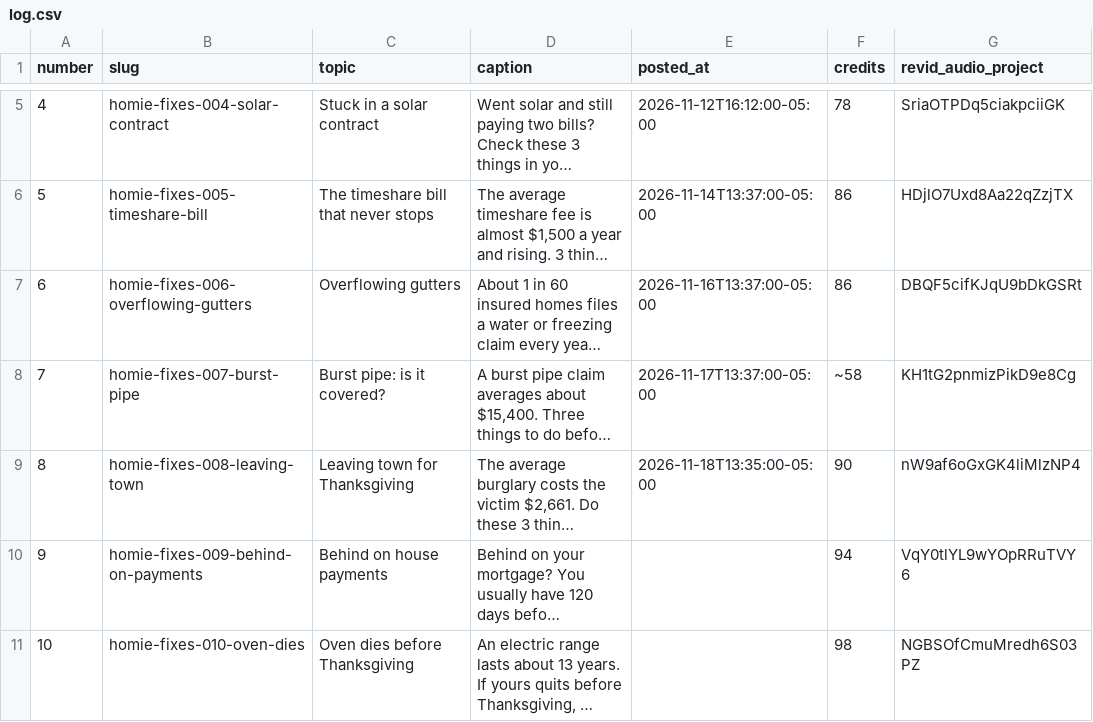
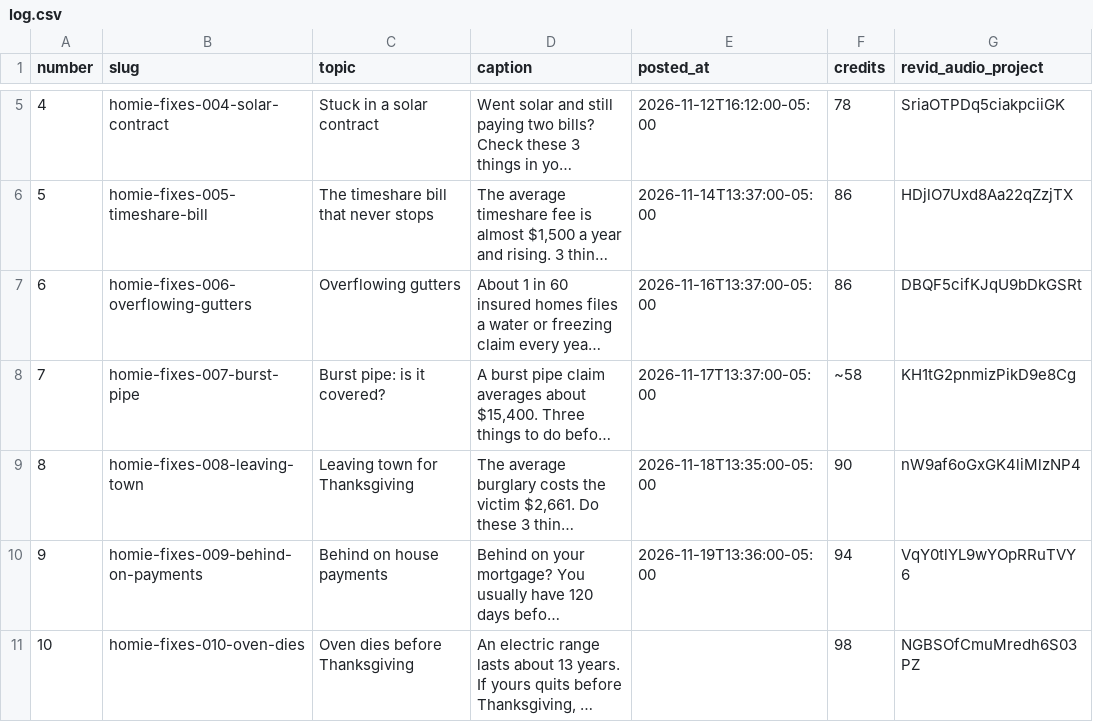
Before and after one commit to maxautomaite2/homie-house-videos, a CSV file: log.csv, drawn as a sheet; only a part is shown, gaps mark what is left out; long unchanged cells end in …; the diff names each change by its address in the sheet, - before the commit and + after, or states it on an @@ line.

```diff
--- a/log.csv
+++ b/log.csv
-E10 (posted_at): (empty)
+E10 (posted_at): 2026-11-19T13:36:00-05:00
```
Also changed, not shown: 1 other file.
